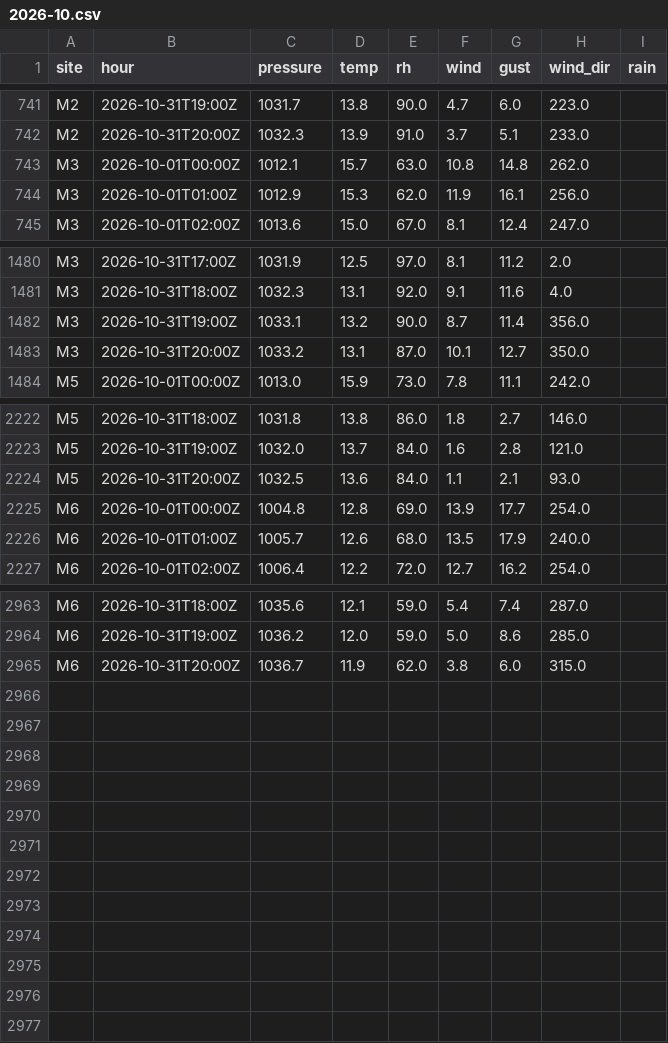
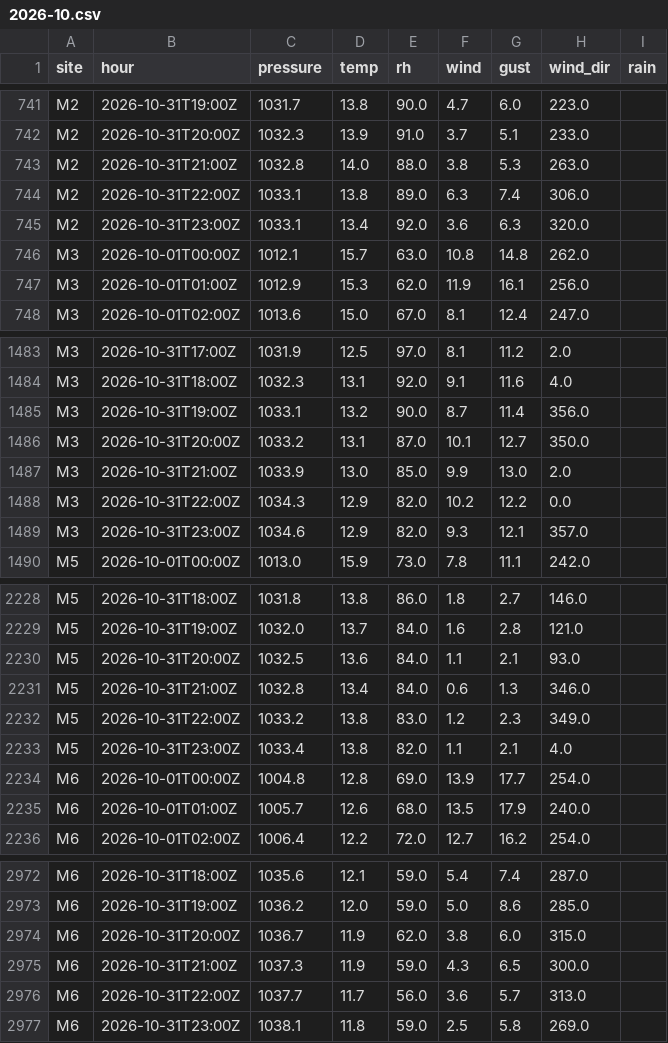
Before and after one commit to lgriffin/weatherlink_website, a CSV file: neighbours/iwbn/2026-10.csv, drawn as a sheet; only a part is shown, gaps mark what is left out.

```diff
--- a/neighbours/iwbn/2026-10.csv
+++ b/neighbours/iwbn/2026-10.csv
@@ -742,2 +742,5 @@ M2,2026-10-31T19:00Z,1031.7,13.8,90.0,4.7,6.0,223.0,
 M2,2026-10-31T20:00Z,1032.3,13.9,91.0,3.7,5.1,233.0,
+M2,2026-10-31T21:00Z,1032.8,14.0,88.0,3.8,5.3,263.0,
+M2,2026-10-31T22:00Z,1033.1,13.8,89.0,6.3,7.4,306.0,
+M2,2026-10-31T23:00Z,1033.1,13.4,92.0,3.6,6.3,320.0,
 M3,2026-10-01T00:00Z,1012.1,15.7,63.0,10.8,14.8,262.0,
@@ -1483,2 +1486,5 @@ M3,2026-10-31T19:00Z,1033.1,13.2,90.0,8.7,11.4,356.0,
 M3,2026-10-31T20:00Z,1033.2,13.1,87.0,10.1,12.7,350.0,
+M3,2026-10-31T21:00Z,1033.9,13.0,85.0,9.9,13.0,2.0,
+M3,2026-10-31T22:00Z,1034.3,12.9,82.0,10.2,12.2,0.0,
+M3,2026-10-31T23:00Z,1034.6,12.9,82.0,9.3,12.1,357.0,
 M5,2026-10-01T00:00Z,1013.0,15.9,73.0,7.8,11.1,242.0,
@@ -2224,2 +2230,5 @@ M5,2026-10-31T19:00Z,1032.0,13.7,84.0,1.6,2.8,121.0,
 M5,2026-10-31T20:00Z,1032.5,13.6,84.0,1.1,2.1,93.0,
+M5,2026-10-31T21:00Z,1032.8,13.4,84.0,0.6,1.3,346.0,
+M5,2026-10-31T22:00Z,1033.2,13.8,83.0,1.2,2.3,349.0,
+M5,2026-10-31T23:00Z,1033.4,13.8,82.0,1.1,2.1,4.0,
 M6,2026-10-01T00:00Z,1004.8,12.8,69.0,13.9,17.7,254.0,
@@ -2965 +2974,4 @@ M6,2026-10-31T19:00Z,1036.2,12.0,59.0,5.0,8.6,285.0,
 M6,2026-10-31T20:00Z,1036.7,11.9,62.0,3.8,6.0,315.0,
+M6,2026-10-31T21:00Z,1037.3,11.9,59.0,4.3,6.5,300.0,
+M6,2026-10-31T22:00Z,1037.7,11.7,56.0,3.6,5.7,313.0,
+M6,2026-10-31T23:00Z,1038.1,11.8,59.0,2.5,5.8,269.0,
```
Also changed, not shown: 11 other files.
